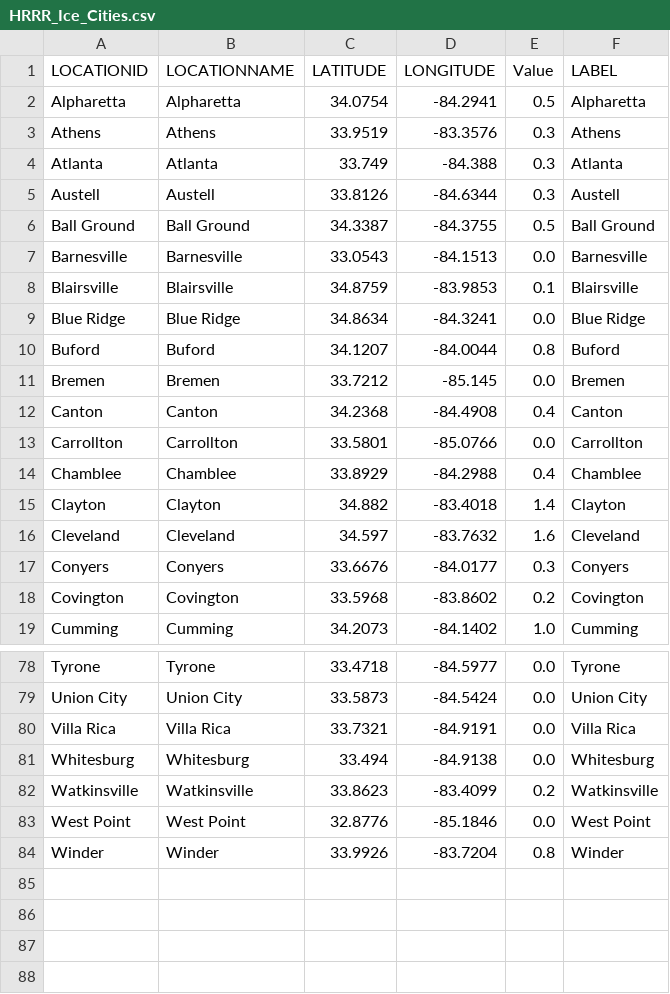
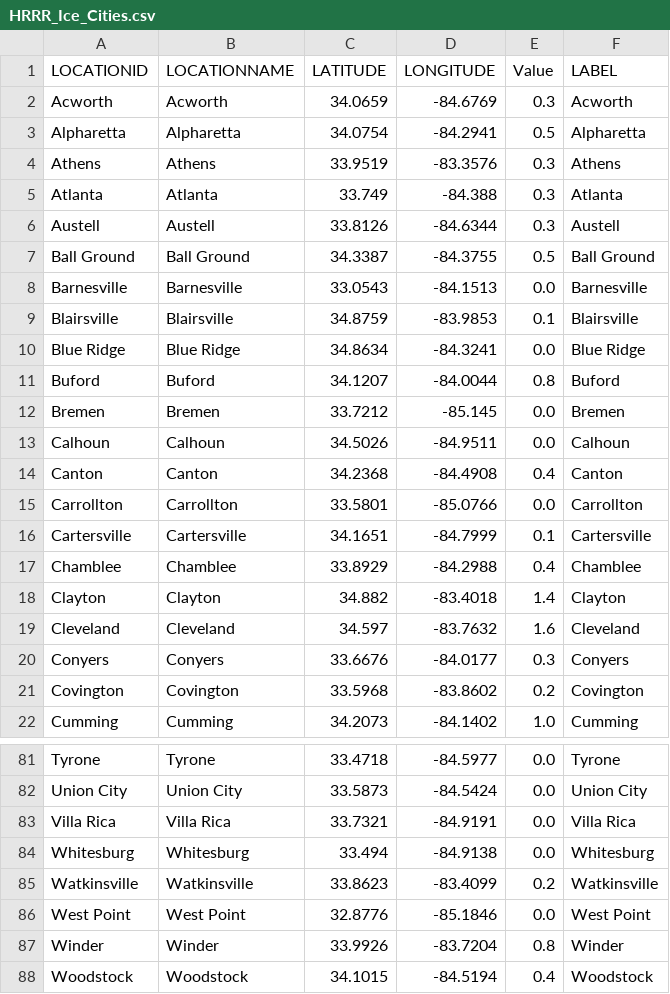
Before and after one commit to gtdish/GIS_Data, a CSV file: ice_prob/HRRR_Ice_Cities.csv, drawn as a sheet; only a part is shown, gaps mark what is left out.

Commit message:
Update HRRR ice 48h KMZ and CSV

```diff
--- a/ice_prob/HRRR_Ice_Cities.csv
+++ b/ice_prob/HRRR_Ice_Cities.csv
@@ -1,2 +1,3 @@
 LOCATIONID,LOCATIONNAME,LATITUDE,LONGITUDE,Value,LABEL
+Acworth,Acworth,34.0659,-84.6769,0.3,Acworth
 Alpharetta,Alpharetta,34.0754,-84.2941,0.5,Alpharetta
@@ -11,4 +12,6 @@ Buford,Buford,34.1207,-84.0044,0.8,Buford
 Bremen,Bremen,33.7212,-85.145,0.0,Bremen
+Calhoun,Calhoun,34.5026,-84.9511,0.0,Calhoun
 Canton,Canton,34.2368,-84.4908,0.4,Canton
 Carrollton,Carrollton,33.5801,-85.0766,0.0,Carrollton
+Cartersville,Cartersville,34.1651,-84.7999,0.1,Cartersville
 Chamblee,Chamblee,33.8929,-84.2988,0.4,Chamblee
@@ -84 +87,2 @@ West Point,West Point,32.8776,-85.1846,0.0,West Point
 Winder,Winder,33.9926,-83.7204,0.8,Winder
+Woodstock,Woodstock,34.1015,-84.5194,0.4,Woodstock
```
Also changed, not shown: 1 other file.
